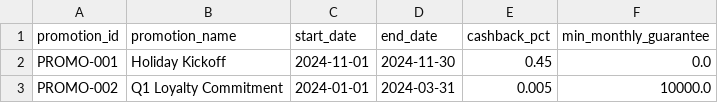
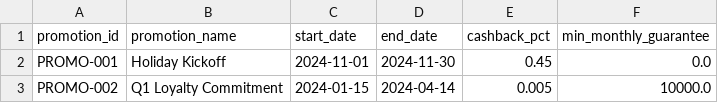
Before and after one commit to brpuneet898/BA_colab_bench_tasks, a CSV file: retail-profitability-analysis/environment/data/promotions.csv, drawn as a sheet.

```diff
--- a/retail-profitability-analysis/environment/data/promotions.csv
+++ b/retail-profitability-analysis/environment/data/promotions.csv
@@ -2,2 +2,2 @@ promotion_id,promotion_name,start_date,end_date,cashback_pct,min_monthly_guarant
 PROMO-001,Holiday Kickoff,2024-11-01,2024-11-30,0.45,0.0
-PROMO-002,Q1 Loyalty Commitment,2024-01-01,2024-03-31,0.005,10000.0
+PROMO-002,Q1 Loyalty Commitment,2024-01-15,2024-04-14,0.005,10000.0
```
Also changed, not shown: retail-profitability-analysis/environment/data/return_reason_codes.csv, retail-profitability-analysis/environment/data/shared_costs.csv, 3 other files.
